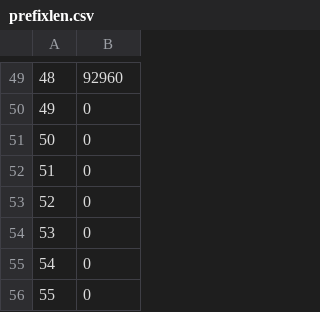
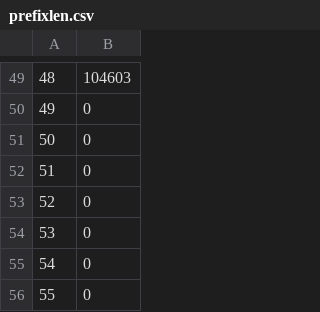
Before and after one commit to thu-cs-lab/tanlabs, a CSV file: scripts/prefixlen.csv, drawn as a sheet; only a part is shown, gaps mark what is left out; the diff covers the shown part only.

```diff
--- a/scripts/prefixlen.csv
+++ b/scripts/prefixlen.csv
@@ -49,2 +49,2 @@
-48,92960
+48,104603
 49,0
```
Also changed, not shown: 26 edited cells elsewhere in this file, 5 other files.
